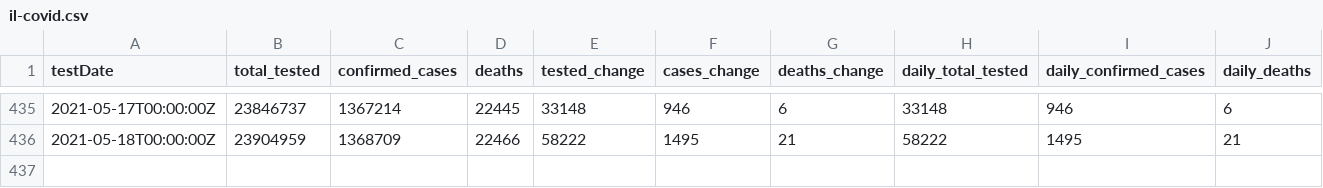
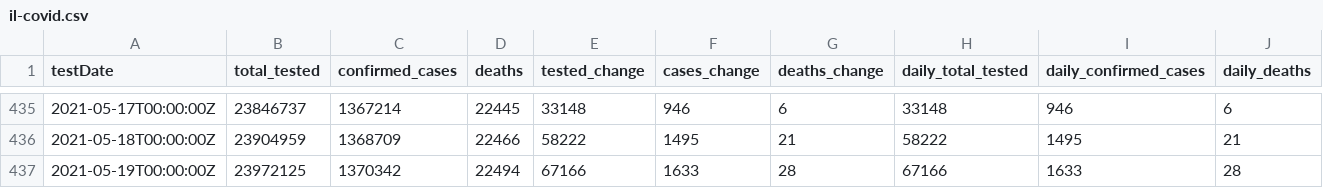
Before and after one commit to cbgoodman/il-covid19, a CSV file: il-covid.csv, drawn as a sheet; only a part is shown, gaps mark what is left out.

```diff
--- a/il-covid.csv
+++ b/il-covid.csv
@@ -436 +436,2 @@ testDate,total_tested,confirmed_cases,deaths,tested_change,cases_change,deaths_c
 2021-05-18T00:00:00Z,23904959,1368709,22466,58222,1495,21,58222,1495,21
+2021-05-19T00:00:00Z,23972125,1370342,22494,67166,1633,28,67166,1633,28
```
Also changed, not shown: 17 other files.
